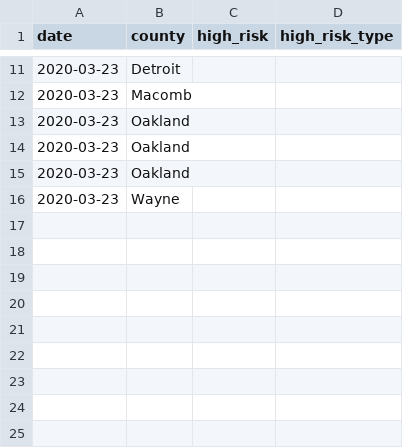
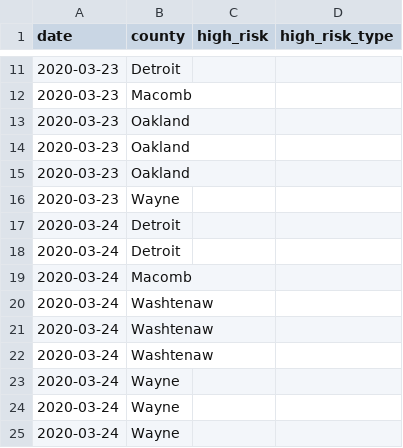
Before and after one commit to rob-n/covid_mi, a CSV file: data/mi_deaths.csv, drawn as a sheet; only a part is shown, gaps mark what is left out.

Commit message:
March 24th data, drf for d3 updating via api

```diff
--- a/data/mi_deaths.csv
+++ b/data/mi_deaths.csv
@@ -16 +16,10 @@ date,county,high_risk,high_risk_type
 2020-03-23,Wayne,,
+2020-03-24,Detroit,,
+2020-03-24,Detroit,,
+2020-03-24,Macomb,,
+2020-03-24,Washtenaw,,
+2020-03-24,Washtenaw,,
+2020-03-24,Washtenaw,,
+2020-03-24,Wayne,,
+2020-03-24,Wayne,,
+2020-03-24,Wayne,,
```
Also changed, not shown: 9 other files.
